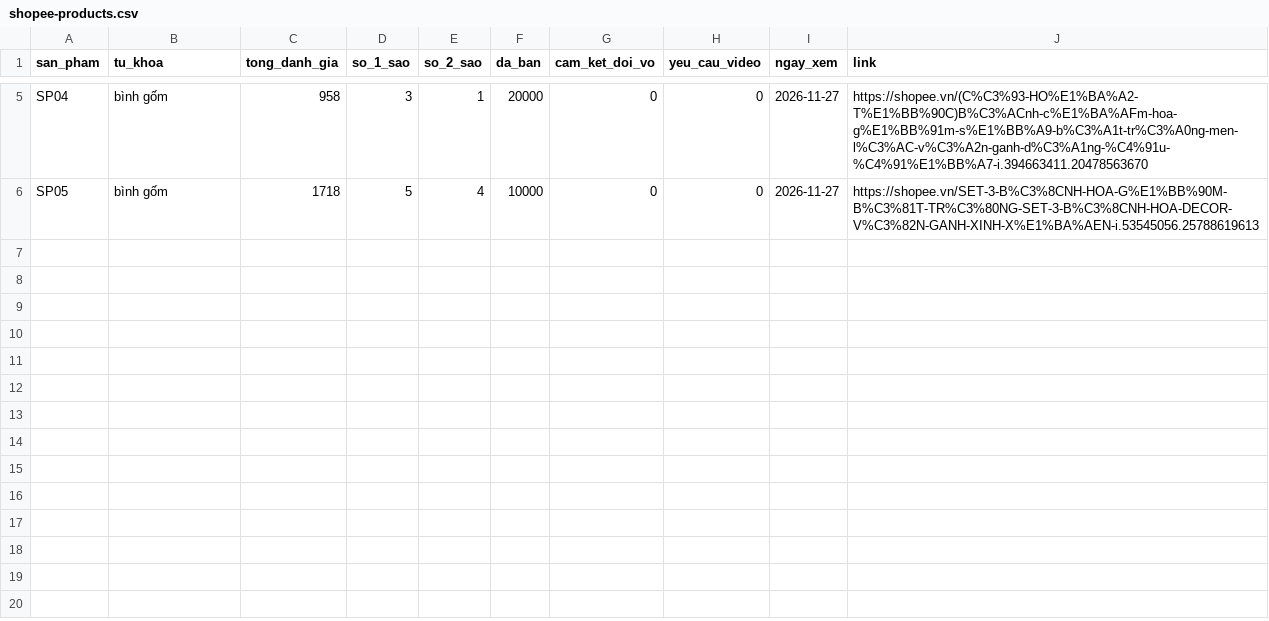
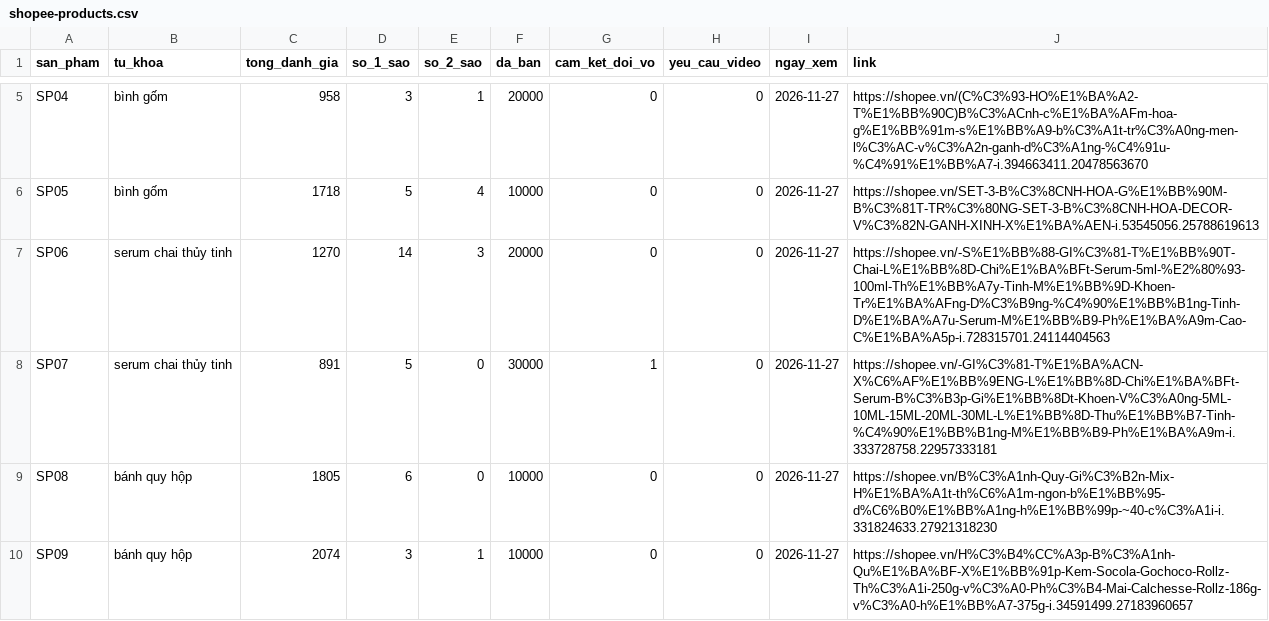
Before and after one commit to HoangQuan23112004/K5-Day15-L3B-4NPC, a CSV file: evidence/shopee-products.csv, drawn as a sheet; only a part is shown, gaps mark what is left out; the diff names each change by its address in the sheet, - before the commit and + after, or states it on an @@ line.

```diff
--- a/evidence/shopee-products.csv
+++ b/evidence/shopee-products.csv
+row 7: SP06 | serum chai thủy tinh | 1270 | 14 | 3 | 20000 | 0 | 0 | 2026-11-27 | https://shopee.vn/-S%E1%BB%88-GI%C3%81-T%E1%BB%90T-Chai-L%E1%BB%8D-Chi%E1%BA%BFt-Serum-5ml-%E2%80%93-100ml-Th%E1%BB%A7y-Tinh-M%E1%BB%9D-Khoen-Tr%E1%BA%AFng-D%C3%B9ng-%C4%90%E1%BB%B1ng-Tinh-D%E1%BA%A7u-Serum-M%E1%BB%B9-Ph%E1%BA%A9m-Cao-C%E1%BA%A5p-i.728315701.24114404563
+row 8: SP07 | serum chai thủy tinh | 891 | 5 | 0 | 30000 | 1 | 0 | 2026-11-27 | https://shopee.vn/-GI%C3%81-T%E1%BA%ACN-X%C6%AF%E1%BB%9ENG-L%E1%BB%8D-Chi%E1%BA%BFt-Serum-B%C3%B3p-Gi%E1%BB%8Dt-Khoen-V%C3%A0ng-5ML-10ML-15ML-20ML-30ML-L%E1%BB%8D-Thu%E1%BB%B7-Tinh-%C4%90%E1%BB%B1ng-M%E1%BB%B9-Ph%E1%BA%A9m-i.333728758.22957333181
+row 9: SP08 | bánh quy hộp | 1805 | 6 | 0 | 10000 | 0 | 0 | 2026-11-27 | https://shopee.vn/B%C3%A1nh-Quy-Gi%C3%B2n-Mix-H%E1%BA%A1t-th%C6%A1m-ngon-b%E1%BB%95-d%C6%B0%E1%BB%A1ng-h%E1%BB%99p-~40-c%C3%A1i-i.331824633.27921318230
+row 10: SP09 | bánh quy hộp | 2074 | 3 | 1 | 10000 | 0 | 0 | 2026-11-27 | https://shopee.vn/H%C3%B4%CC%A3p-B%C3%A1nh-Qu%E1%BA%BF-X%E1%BB%91p-Kem-Socola-Gochoco-Rollz-Th%C3%A1i-250g-v%C3%A0-Ph%C3%B4-Mai-Calchesse-Rollz-186g-v%C3%A0-h%E1%BB%A7-375g-i.34591499.27183960657
```
Also changed, not shown: evidence/shopee-reviews.csv.
